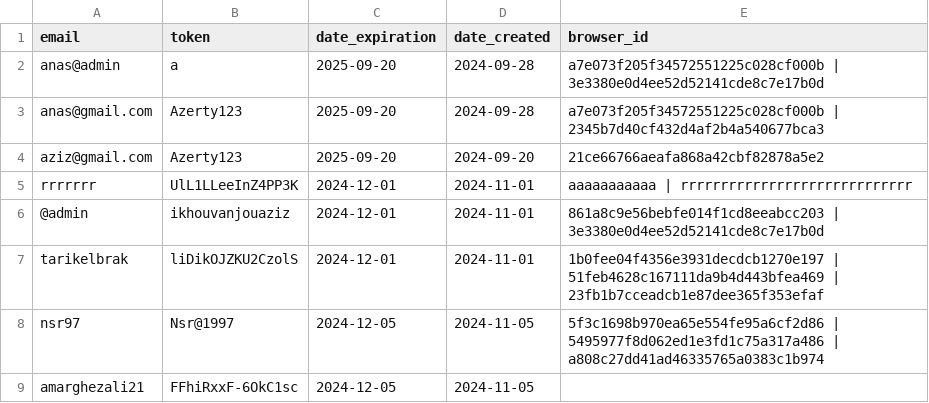
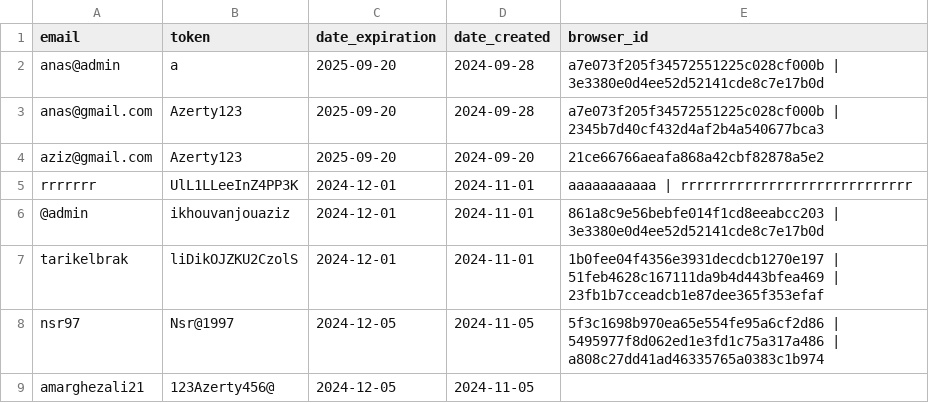
Before and after one commit to zero1-boop/zero, a CSV file: data.csv, drawn as a sheet.

Commit message:
Update data.csv

```diff
--- a/data.csv
+++ b/data.csv
@@ -8,2 +8,2 @@ tarikelbrak,liDikOJZKU2CzolS,2024-12-01,2024-11-01,1b0fee04f4356e3931decdcb1270e
 nsr97,Nsr@1997,2024-12-05,2024-11-05,5f3c1698b970ea65e554fe95a6cf2d86 | 5495977f8d062ed1e3fd1c75a317a486 | a808c27dd41ad46335765a0383c1b974
-amarghezali21,FFhiRxxF-6OkC1sc,2024-12-05,2024-11-05,
+amarghezali21,123Azerty456@,2024-12-05,2024-11-05,
```
